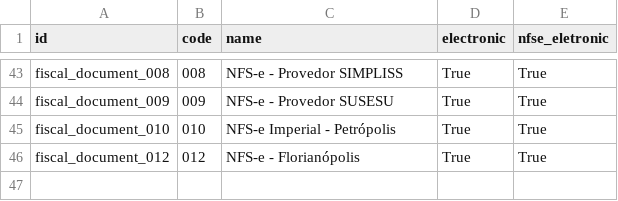
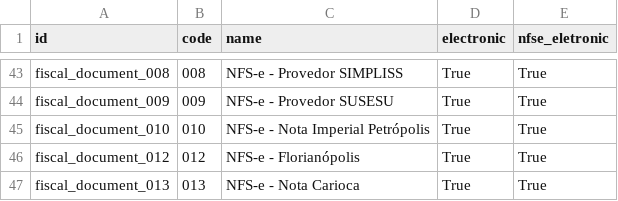
Before and after one commit to Trust-Code/odoo-brasil, a CSV file: br_data_account/data/br_account.fiscal.document.csv, drawn as a sheet; only a part is shown, gaps mark what is left out.

Commit message:
Módulo de emissão de nota fiscal de serviços para o Rio de janeiro

```diff
--- a/br_data_account/data/br_account.fiscal.document.csv
+++ b/br_data_account/data/br_account.fiscal.document.csv
@@ -44,3 +44,4 @@
 "fiscal_document_009","009","NFS-e - Provedor SUSESU","True","True"
-"fiscal_document_010","010","NFS-e Imperial - Petrópolis","True","True"
+"fiscal_document_010","010","NFS-e - Nota Imperial Petrópolis","True","True"
 "fiscal_document_012","012","NFS-e - Florianópolis","True","True"
+"fiscal_document_013","013","NFS-e - Nota Carioca","True","True"
```
Also changed, not shown: 12 other files.
